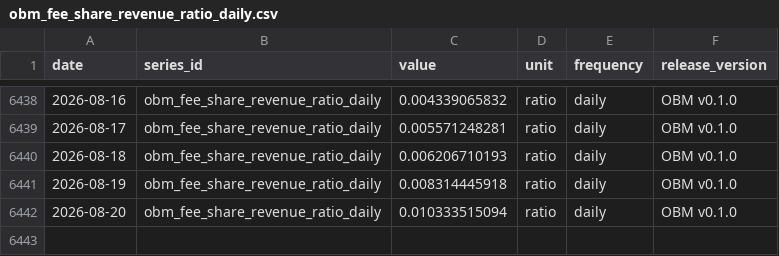
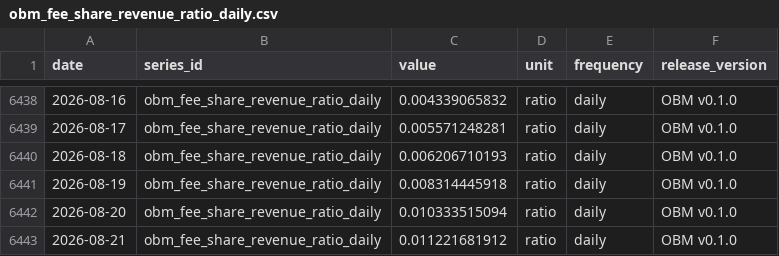
Before and after one commit to diegorllanos/open-bitcoin-metrics, a CSV file: metrics/obm_fee_share_revenue_ratio_daily/obm_fee_share_revenue_ratio_daily.csv, drawn as a sheet; only a part is shown, gaps mark what is left out.

```diff
--- a/metrics/obm_fee_share_revenue_ratio_daily/obm_fee_share_revenue_ratio_daily.csv
+++ b/metrics/obm_fee_share_revenue_ratio_daily/obm_fee_share_revenue_ratio_daily.csv
@@ -6442 +6442,2 @@ date,series_id,value,unit,frequency,release_version
 2026-08-20,obm_fee_share_revenue_ratio_daily,0.010333515094,ratio,daily,OBM v0.1.0
+2026-08-21,obm_fee_share_revenue_ratio_daily,0.011221681912,ratio,daily,OBM v0.1.0
```
Also changed, not shown: metrics/obm_difficulty_eod_daily/obm_difficulty_eod_daily.csv, metrics/obm_est7d_hashrate_ehs_daily/obm_est7d_hashrate_ehs_daily.csv, 43 other files.
